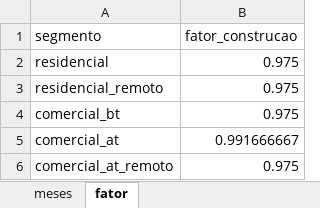
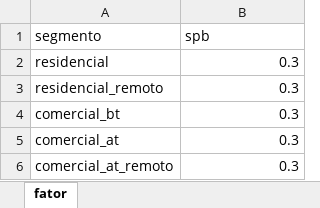
Before and after one commit to EPE-GOV-BR/epe4md, an Excel workbook: inst/dados_premissas/2022/spb.xlsx, sheet fator, drawn as a sheet; values as stored, in another font and other column widths than the file's, no borders; the diff names each change by its address in the sheet, - before the commit and + after, or states it on an @@ line.

```diff
--- a/inst/dados_premissas/2022/spb.xlsx (sheet fator)
+++ b/inst/dados_premissas/2022/spb.xlsx (sheet fator)
-sheet tab: meses
-B1: fator_construcao
+B1: spb
-B2:B4 (spb): 0.975
+B2:B4 (spb): 0.3
-B5 (spb): 0.991666667
+B5 (spb): 0.3
-B6 (spb): 0.975
+B6 (spb): 0.3
```
